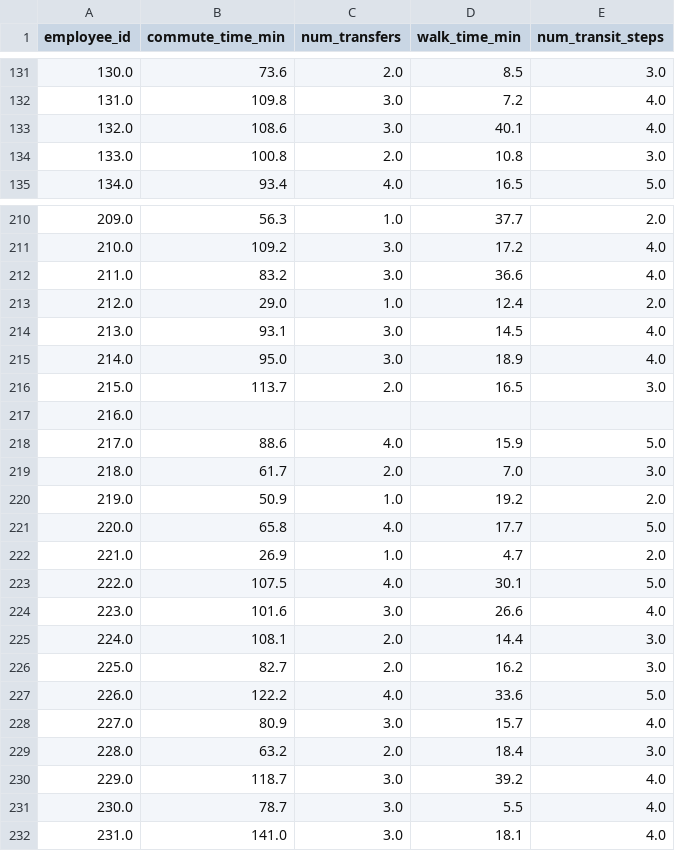
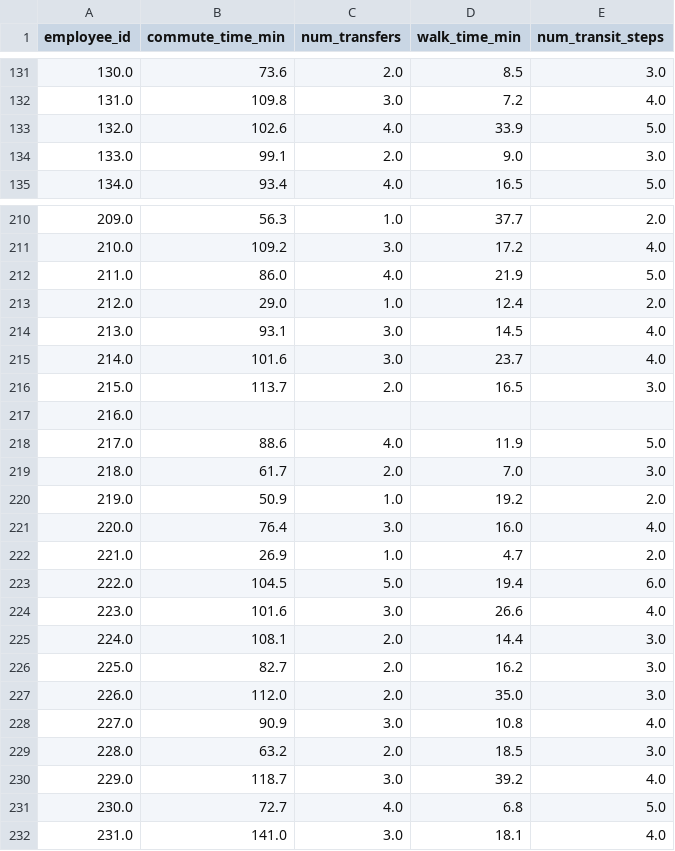
Before and after one commit to fkhan9/deutschlandticket-commute-analysis, a CSV file: data/commute_times_baseline.csv, drawn as a sheet; only a part is shown, gaps mark what is left out; the diff covers the shown part only.

```diff
--- a/data/commute_times_baseline.csv
+++ b/data/commute_times_baseline.csv
@@ -132,4 +132,4 @@ employee_id,commute_time_min,num_transfers,walk_time_min,num_transit_steps
 131.0,109.8,3.0,7.2,4.0
-132.0,108.6,3.0,40.1,4.0
-133.0,100.8,2.0,10.8,3.0
+132.0,102.6,4.0,33.9,5.0
+133.0,99.1,2.0,9.0,3.0
 134.0,93.4,4.0,16.5,5.0
@@ -211,14 +211,14 @@ employee_id,commute_time_min,num_transfers,walk_time_min,num_transit_steps
 210.0,109.2,3.0,17.2,4.0
-211.0,83.2,3.0,36.6,4.0
+211.0,86.0,4.0,21.9,5.0
 212.0,29.0,1.0,12.4,2.0
 213.0,93.1,3.0,14.5,4.0
-214.0,95.0,3.0,18.9,4.0
+214.0,101.6,3.0,23.7,4.0
 215.0,113.7,2.0,16.5,3.0
 216.0,,,,
-217.0,88.6,4.0,15.9,5.0
+217.0,88.6,4.0,11.9,5.0
 218.0,61.7,2.0,7.0,3.0
 219.0,50.9,1.0,19.2,2.0
-220.0,65.8,4.0,17.7,5.0
+220.0,76.4,3.0,16.0,4.0
 221.0,26.9,1.0,4.7,2.0
-222.0,107.5,4.0,30.1,5.0
+222.0,104.5,5.0,19.4,6.0
 223.0,101.6,3.0,26.6,4.0
@@ -226,7 +226,7 @@ employee_id,commute_time_min,num_transfers,walk_time_min,num_transit_steps
 225.0,82.7,2.0,16.2,3.0
-226.0,122.2,4.0,33.6,5.0
-227.0,80.9,3.0,15.7,4.0
-228.0,63.2,2.0,18.4,3.0
+226.0,112.0,2.0,35.0,3.0
+227.0,90.9,3.0,10.8,4.0
+228.0,63.2,2.0,18.5,3.0
 229.0,118.7,3.0,39.2,4.0
-230.0,78.7,3.0,5.5,4.0
+230.0,72.7,4.0,6.8,5.0
 231.0,141.0,3.0,18.1,4.0
```
Also changed, not shown: 113 edited cells elsewhere in this file, data/commute_times_weighted.csv, 12 other files.
